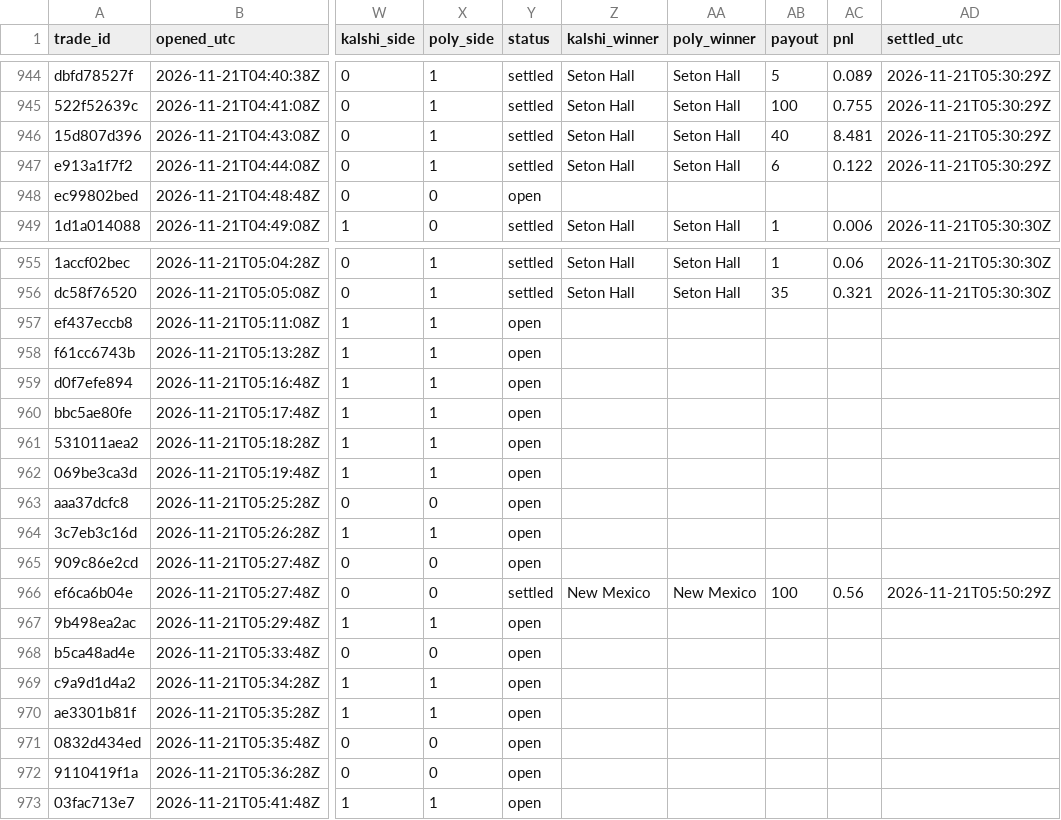
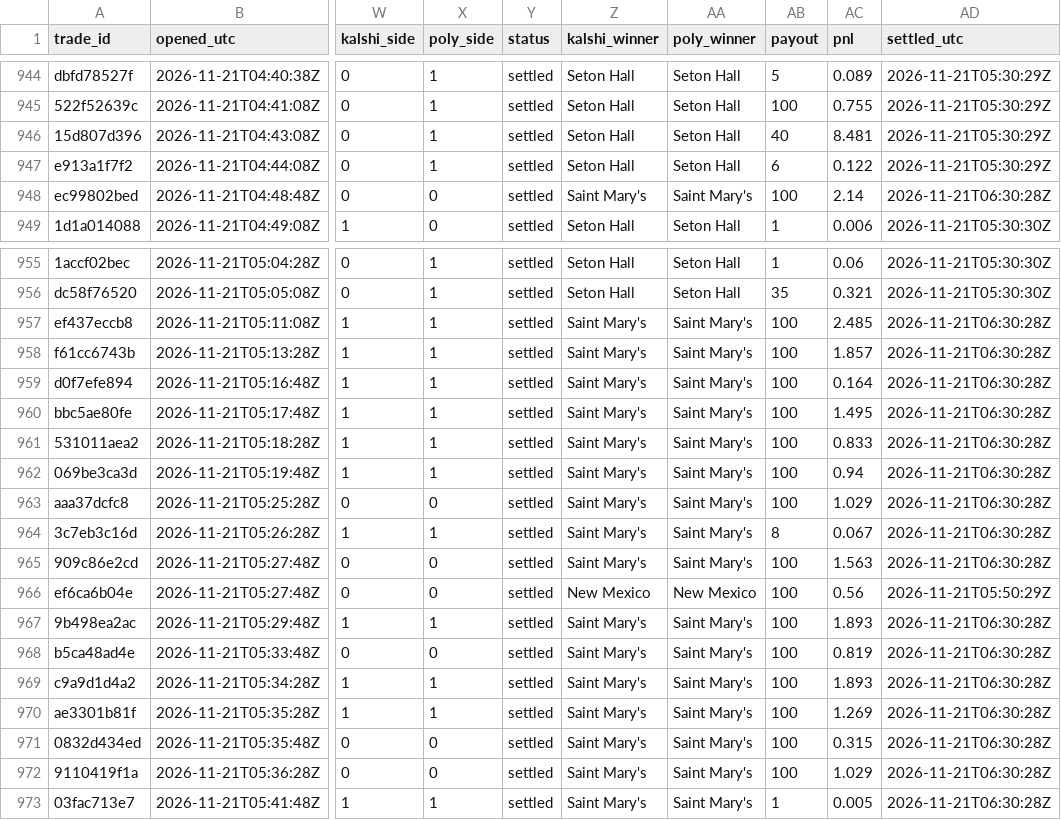
Before and after one commit to gwjp19/Garage-Band-Hedge-Fund, a CSV file: data/trades.csv, drawn as a sheet; only a part is shown, gaps mark what is left out; the diff names each change by its address in the sheet, - before the commit and + after, or states it on an @@ line.

```diff
--- a/data/trades.csv
+++ b/data/trades.csv
-Y948 (status): open
+Y948 (status): settled
-Z948 (kalshi_winner): (empty)
+Z948 (kalshi_winner): Saint Mary's
-AA948 (poly_winner): (empty)
+AA948 (poly_winner): Saint Mary's
-AB948 (payout): (empty)
+AB948 (payout): 100
-AC948 (pnl): (empty)
+AC948 (pnl): 2.14
-AD948 (settled_utc): (empty)
+AD948 (settled_utc): 2026-11-21T06:30:28Z
-Y957:Y965 (status): open
+Y957:Y965 (status): settled
-Z957:Z965 (kalshi_winner): (empty)
+Z957:Z965 (kalshi_winner): Saint Mary's
-AA957:AA965 (poly_winner): (empty)
+AA957:AA965 (poly_winner): Saint Mary's
-AB957:AB963 (payout): (empty)
+AB957:AB963 (payout): 100
-AC957 (pnl): (empty)
+AC957 (pnl): 2.485
-AD957:AD965 (settled_utc): (empty)
+AD957:AD965 (settled_utc): 2026-11-21T06:30:28Z
-AC958 (pnl): (empty)
+AC958 (pnl): 1.857
-AC959 (pnl): (empty)
+AC959 (pnl): 0.164
-AC960 (pnl): (empty)
+AC960 (pnl): 1.495
-AC961 (pnl): (empty)
+AC961 (pnl): 0.833
-AC962 (pnl): (empty)
+AC962 (pnl): 0.94
-AC963 (pnl): (empty)
+AC963 (pnl): 1.029
-AB964 (payout): (empty)
+AB964 (payout): 8
-AC964 (pnl): (empty)
+AC964 (pnl): 0.067
-AB965 (payout): (empty)
+AB965 (payout): 100
-AC965 (pnl): (empty)
+AC965 (pnl): 1.563
-Y967:Y973 (status): open
+Y967:Y973 (status): settled
-Z967:Z973 (kalshi_winner): (empty)
+Z967:Z973 (kalshi_winner): Saint Mary's
-AA967:AA973 (poly_winner): (empty)
+AA967:AA973 (poly_winner): Saint Mary's
-AB967:AB972 (payout): (empty)
+AB967:AB972 (payout): 100
-AC967 (pnl): (empty)
+AC967 (pnl): 1.893
-AD967:AD973 (settled_utc): (empty)
+AD967:AD973 (settled_utc): 2026-11-21T06:30:28Z
-AC968 (pnl): (empty)
+AC968 (pnl): 0.819
-AC969 (pnl): (empty)
+AC969 (pnl): 1.893
-AC970 (pnl): (empty)
+AC970 (pnl): 1.269
-AC971 (pnl): (empty)
+AC971 (pnl): 0.315
-AC972 (pnl): (empty)
+AC972 (pnl): 1.029
-AB973 (payout): (empty)
+AB973 (payout): 1
-AC973 (pnl): (empty)
+AC973 (pnl): 0.005
```
Also changed, not shown: 1 other file.
